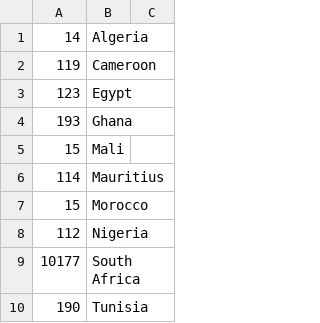
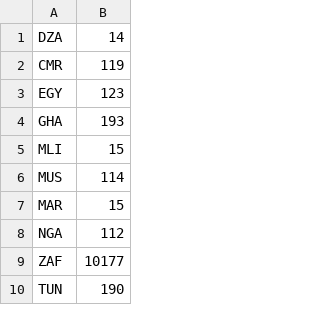
Before and after one commit to nandopeters/teledoc, a CSV file: data/phone_for_country.csv, drawn as a sheet; only a part is shown; removed rows and columns are numbered as before the commit, all else as after; the diff names each change by its address in the sheet, - before the commit and + after, or states it on an @@ line.

Commit message:
Cleaned up data

```diff
--- a/data/phone_for_country.csv
+++ b/data/phone_for_country.csv
+column A, rows 1-10: DZA | CMR | EGY | GHA | MLI | MUS | MAR | NGA | ZAF | TUN
-column B, rows 1-10: Algeria | Cameroon | Egypt | Ghana | Mali | Mauritius | Morocco | Nigeria | South Africa | Tunisia
-column C, empty
```
Also changed, not shown: 3 other files.
